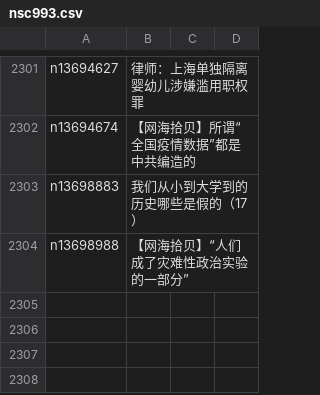
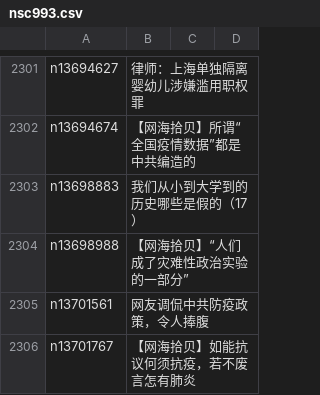
Before and after one commit to easy2view/epoch-comment, a CSV file: indexes/nsc993.csv, drawn as a sheet; only a part is shown, gaps mark what is left out; the diff names each change by its address in the sheet, - before the commit and + after, or states it on an @@ line.

```diff
--- a/indexes/nsc993.csv
+++ b/indexes/nsc993.csv
+row 2305: n13701561 | 网友调侃中共防疫政策，令人捧腹
+row 2306: n13701767 | 【网海拾贝】如能抗议何须抗疫，若不废言怎有肺炎
```
Also changed, not shown: indexes/nsc1025.csv, 19 other files.
